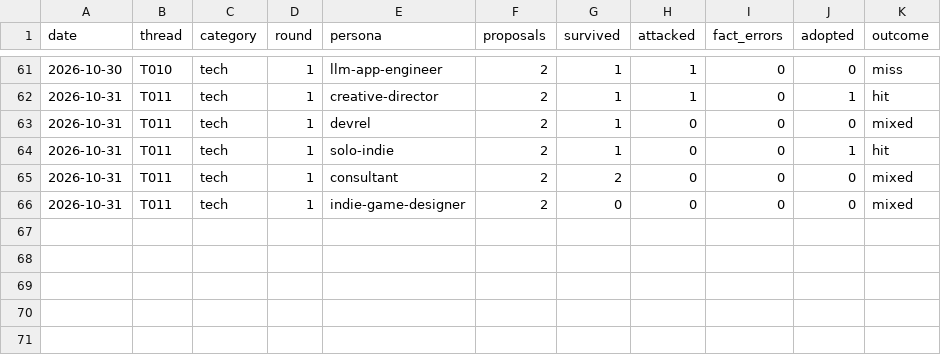
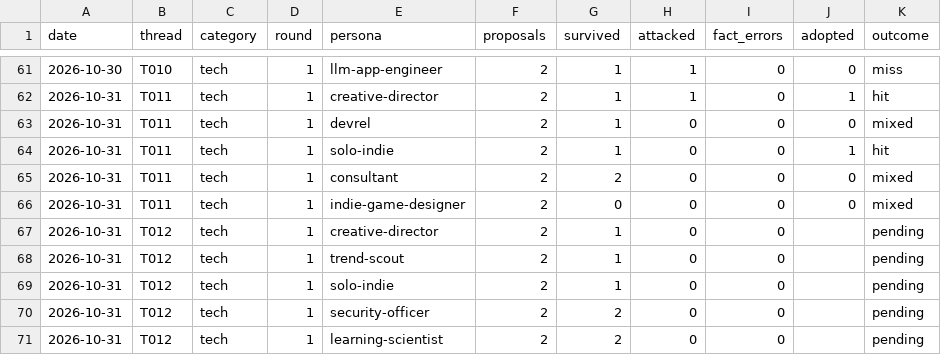
Before and after one commit to bnivibe/persona-debate-lab, a CSV file: scorecards/rounds.csv, drawn as a sheet; only a part is shown, gaps mark what is left out; the diff names each change by its address in the sheet, - before the commit and + after, or states it on an @@ line.

```diff
--- a/scorecards/rounds.csv
+++ b/scorecards/rounds.csv
+row 67: 2026-10-31 | T012 | tech | 1 | creative-director | 2 | 1 | 0 | 0 |  | pending
+row 68: 2026-10-31 | T012 | tech | 1 | trend-scout | 2 | 1 | 0 | 0 |  | pending
+row 69: 2026-10-31 | T012 | tech | 1 | solo-indie | 2 | 1 | 0 | 0 |  | pending
+row 70: 2026-10-31 | T012 | tech | 1 | security-officer | 2 | 2 | 0 | 0 |  | pending
+row 71: 2026-10-31 | T012 | tech | 1 | learning-scientist | 2 | 2 | 0 | 0 |  | pending
```
Also changed, not shown: scorecards/outcomes.csv, 2 other files.
